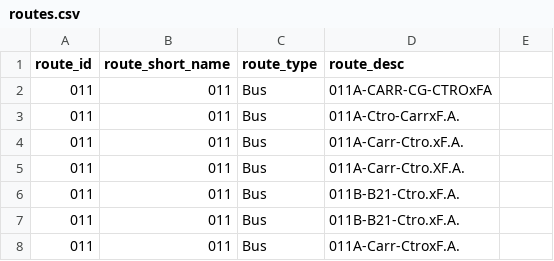
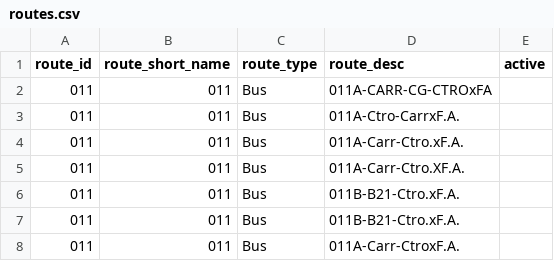
Before and after one commit to avilaton/tptmdz-data, a CSV file: tables/routes.csv, drawn as a sheet; only a part is shown; the diff names each change by its address in the sheet, - before the commit and + after, or states it on an @@ line.

Commit message:
add active route param

```diff
--- a/tables/routes.csv
+++ b/tables/routes.csv
-E1: (empty)
+E1: active
```
Also changed, not shown: tables/trips_start_times.csv, 1 other file.
